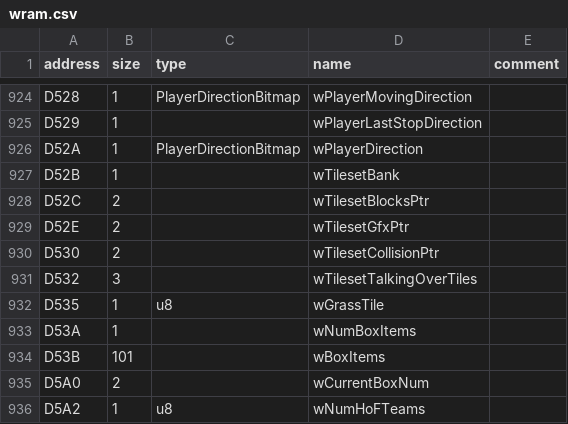
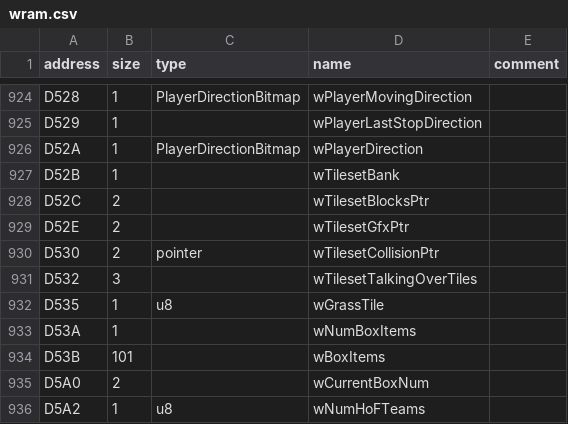
Before and after one commit to Helios-vmg/cppred, a CSV file: CodeGeneration/input/wram.csv, drawn as a sheet; only a part is shown, gaps mark what is left out.

```diff
--- a/CodeGeneration/input/wram.csv
+++ b/CodeGeneration/input/wram.csv
@@ -929,3 +929,3 @@ D52C,2,,wTilesetBlocksPtr,
 D52E,2,,wTilesetGfxPtr,
-D530,2,,wTilesetCollisionPtr,
+D530,2,pointer,wTilesetCollisionPtr,
 D532,3,,wTilesetTalkingOverTiles,
```
Also changed, not shown: 2 other files.
